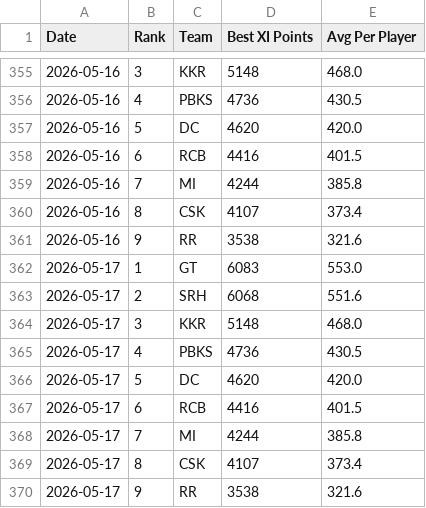
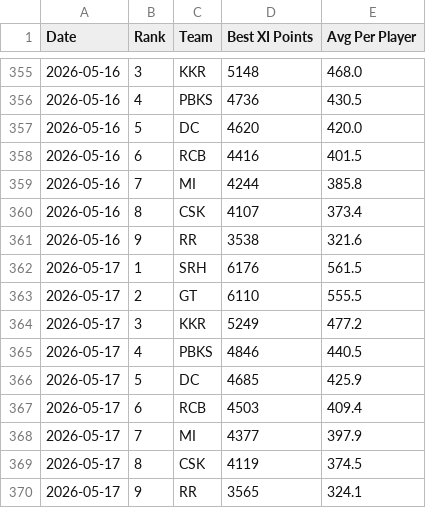
Before and after one commit to Malyala-Meghamsh/ipl-fantasy-league, a CSV file: ranking_history.csv, drawn as a sheet; only a part is shown, gaps mark what is left out.

```diff
--- a/ranking_history.csv
+++ b/ranking_history.csv
@@ -361,10 +361,10 @@ Date,Rank,Team,Best XI Points,Avg Per Player
 2026-05-16,9,RR,3538,321.6
-2026-05-17,1,GT,6083,553.0
-2026-05-17,2,SRH,6068,551.6
-2026-05-17,3,KKR,5148,468.0
-2026-05-17,4,PBKS,4736,430.5
-2026-05-17,5,DC,4620,420.0
-2026-05-17,6,RCB,4416,401.5
-2026-05-17,7,MI,4244,385.8
-2026-05-17,8,CSK,4107,373.4
-2026-05-17,9,RR,3538,321.6
+2026-05-17,1,SRH,6176,561.5
+2026-05-17,2,GT,6110,555.5
+2026-05-17,3,KKR,5249,477.2
+2026-05-17,4,PBKS,4846,440.5
+2026-05-17,5,DC,4685,425.9
+2026-05-17,6,RCB,4503,409.4
+2026-05-17,7,MI,4377,397.9
+2026-05-17,8,CSK,4119,374.5
+2026-05-17,9,RR,3565,324.1
```
Also changed, not shown: ipl_fantasy_stats.csv, ipl_fantasy_stats_2026-05-17.csv, 1 other file.
